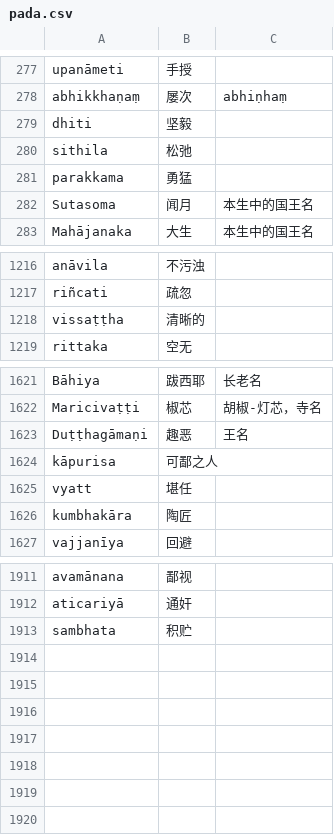
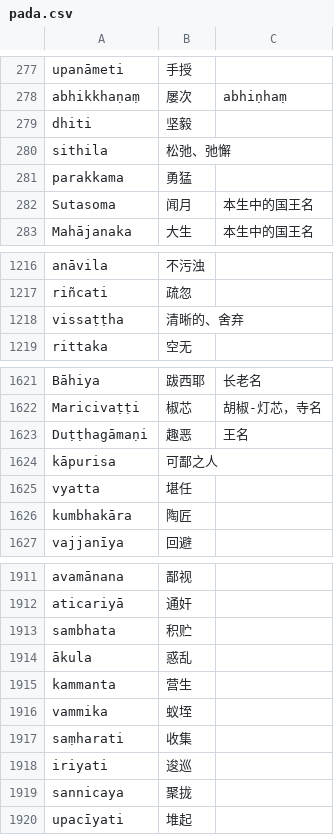
Before and after one commit to jhintr/nirutti, a CSV file: pada.csv, drawn as a sheet; only a part is shown, gaps mark what is left out.

Commit message:
update dict

```diff
--- a/pada.csv
+++ b/pada.csv
@@ -279,3 +279,3 @@ abhikkhaṇaṃ,屡次,abhiṇhaṃ
 dhiti,坚毅,
-sithila,松弛,
+sithila,松弛、弛懈,
 parakkama,勇猛,
@@ -1217,3 +1217,3 @@ anāvila,不污浊,
 riñcati,疏忽,
-vissaṭṭha,清晰的,
+vissaṭṭha,清晰的、舍弃,
 rittaka,空无,
@@ -1624,3 +1624,3 @@ Duṭṭhagāmaṇi,趣恶,王名
 kāpurisa,可鄙之人,
-vyatt,堪任,
+vyatta,堪任,
 kumbhakāra,陶匠,
@@ -1913 +1913,8 @@ aticariyā,通奸,
 sambhata,积贮,
+ākula,惑乱,
+kammanta,营生,
+vammika,蚁垤,
+saṃharati,收集,
+iriyati,逡巡,
+sannicaya,聚拢,
+upacīyati,堆起,
```
